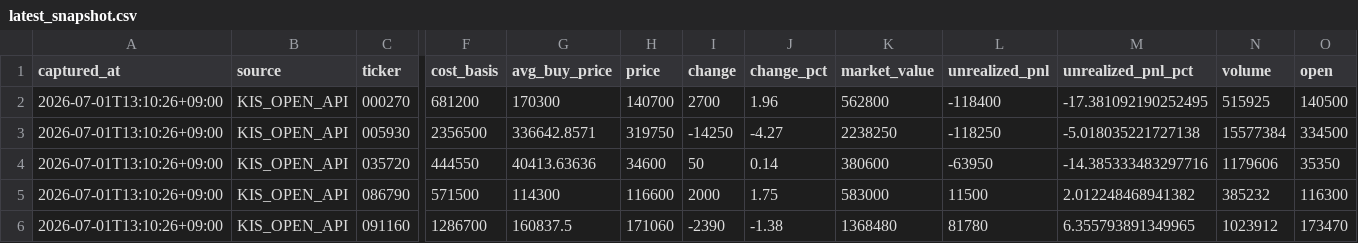
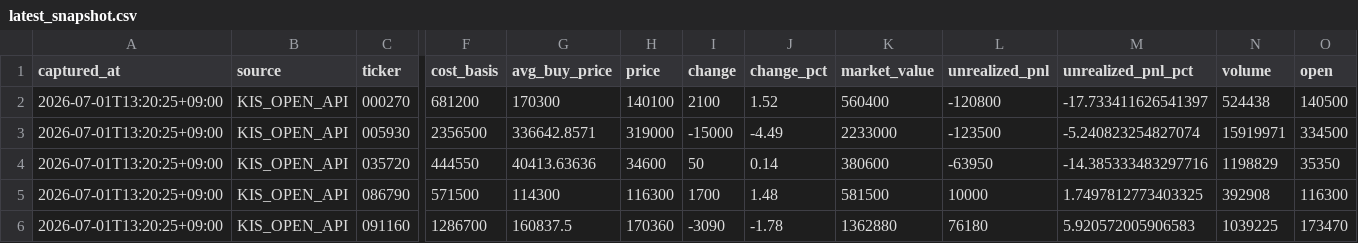
Before and after one commit to passing-by-5142/Good, a CSV file: kis_snapshot/latest_snapshot.csv, drawn as a sheet; only a part is shown, gaps mark what is left out; the diff covers the shown part only; the diff names each change by its address in the sheet, - before the commit and + after, or states it on an @@ line.

```diff
--- a/kis_snapshot/latest_snapshot.csv
+++ b/kis_snapshot/latest_snapshot.csv
-A2:A6 (captured_at): 2026-07-01T13:10:26+09:00
+A2:A6 (captured_at): 2026-07-01T13:20:25+09:00
-H2 (price): 140700
+H2 (price): 140100
-I2 (change): 2700
+I2 (change): 2100
-J2 (change_pct): 1.96
+J2 (change_pct): 1.52
-K2 (market_value): 562800
+K2 (market_value): 560400
-L2 (unrealized_pnl): -118400
+L2 (unrealized_pnl): -120800
-M2 (unrealized_pnl_pct): -17.381092190252495
+M2 (unrealized_pnl_pct): -17.733411626541397
-N2 (volume): 515925
+N2 (volume): 524438
-H3 (price): 319750
+H3 (price): 319000
-I3 (change): -14250
+I3 (change): -15000
-J3 (change_pct): -4.27
+J3 (change_pct): -4.49
-K3 (market_value): 2238250
+K3 (market_value): 2233000
-L3 (unrealized_pnl): -118250
+L3 (unrealized_pnl): -123500
-M3 (unrealized_pnl_pct): -5.018035221727138
+M3 (unrealized_pnl_pct): -5.240823254827074
-N3 (volume): 15577384
+N3 (volume): 15919971
-N4 (volume): 1179606
+N4 (volume): 1198829
-H5 (price): 116600
+H5 (price): 116300
-I5 (change): 2000
+I5 (change): 1700
-J5 (change_pct): 1.75
+J5 (change_pct): 1.48
-K5 (market_value): 583000
+K5 (market_value): 581500
-L5 (unrealized_pnl): 11500
+L5 (unrealized_pnl): 10000
-M5 (unrealized_pnl_pct): 2.012248468941382
+M5 (unrealized_pnl_pct): 1.7497812773403325
-N5 (volume): 385232
+N5 (volume): 392908
-H6 (price): 171060
+H6 (price): 170360
-I6 (change): -2390
+I6 (change): -3090
-J6 (change_pct): -1.38
+J6 (change_pct): -1.78
-K6 (market_value): 1368480
+K6 (market_value): 1362880
-L6 (unrealized_pnl): 81780
+L6 (unrealized_pnl): 76180
-M6 (unrealized_pnl_pct): 6.355793891349965
+M6 (unrealized_pnl_pct): 5.920572005906583
-N6 (volume): 1023912
+N6 (volume): 1039225
```
Also changed, not shown: 58 edited cells elsewhere in this file.
